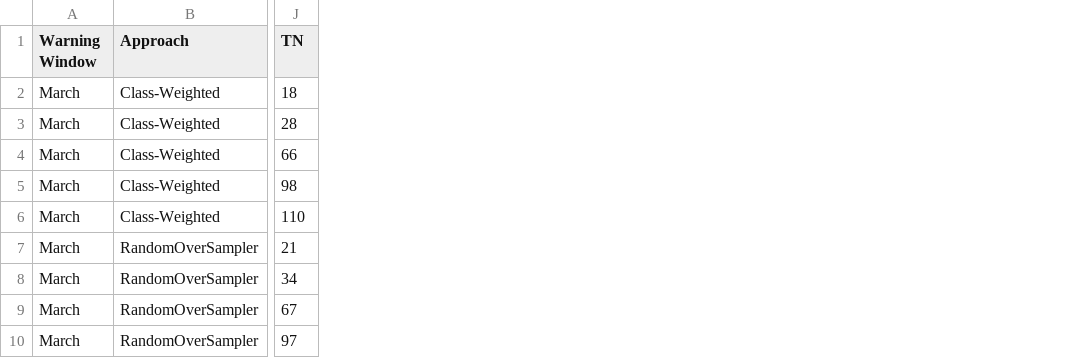
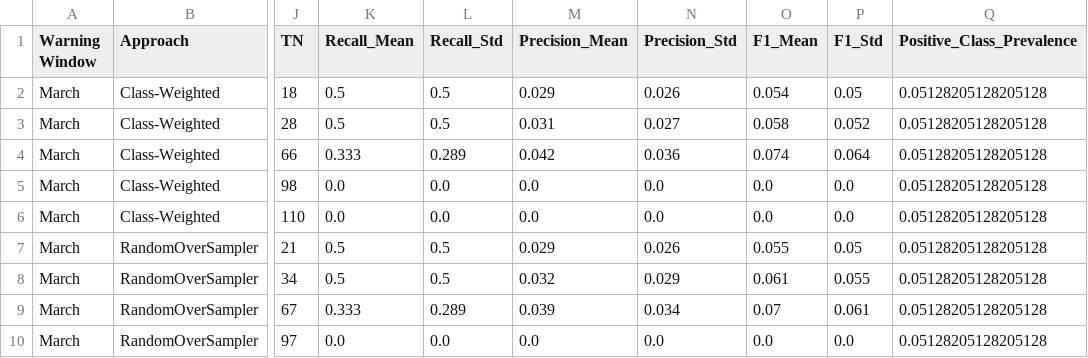
Before and after one commit to meppyy/ml-project, a CSV file: data/processed/threshold_sensitivity_analysis.csv, drawn as a sheet; only a part is shown, gaps mark what is left out; the diff names each change by its address in the sheet, - before the commit and + after, or states it on an @@ line.

Commit message:
enhance model evaluation and threshold sensitivity analysis

```diff
--- a/data/processed/threshold_sensitivity_analysis.csv
+++ b/data/processed/threshold_sensitivity_analysis.csv
+column K (Recall_Mean), rows 2-10: 0.5 | 0.5 | 0.333 | 0.0 | 0.0 | 0.5 | 0.5 | 0.333 | 0.0
+column L (Recall_Std), rows 2-10: 0.5 | 0.5 | 0.289 | 0.0 | 0.0 | 0.5 | 0.5 | 0.289 | 0.0
+column M (Precision_Mean), rows 2-10: 0.029 | 0.031 | 0.042 | 0.0 | 0.0 | 0.029 | 0.032 | 0.039 | 0.0
+column N (Precision_Std), rows 2-10: 0.026 | 0.027 | 0.036 | 0.0 | 0.0 | 0.026 | 0.029 | 0.034 | 0.0
+column O (F1_Mean), rows 2-10: 0.054 | 0.058 | 0.074 | 0.0 | 0.0 | 0.055 | 0.061 | 0.07 | 0.0
+column P (F1_Std), rows 2-10: 0.05 | 0.052 | 0.064 | 0.0 | 0.0 | 0.05 | 0.055 | 0.061 | 0.0
+column Q (Positive_Class_Prevalence), rows 2-10: all 0.05128205128205128
```
Also changed, not shown: data/processed/oof_predictions.csv, data/processed/supplementary_baseline_comparison.csv, 8 other files.
